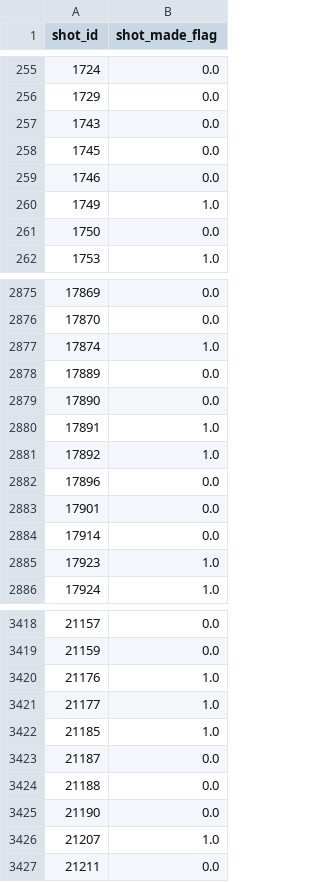
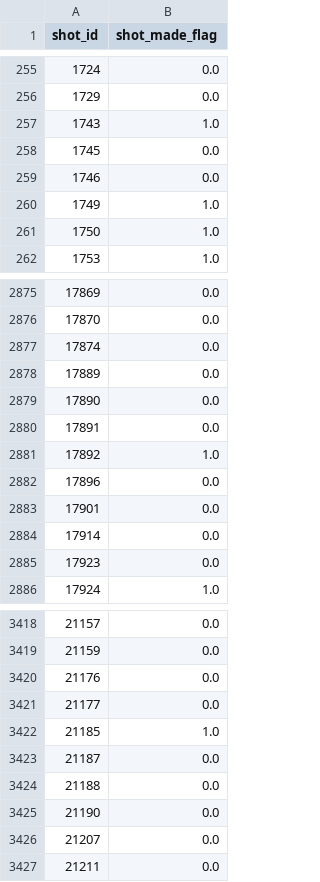
Before and after one commit to jonnor/datascience-master, a CSV file: dat200/assigment2/submission.csv, drawn as a sheet; only a part is shown, gaps mark what is left out; the diff covers the shown part only.

Commit message:
dat200: Spline-interpolation of shot_distance
Does not seem to help...

```diff
--- a/dat200/assigment2/submission.csv
+++ b/dat200/assigment2/submission.csv
@@ -256,3 +256,3 @@ shot_id,shot_made_flag
 1729,0.0
-1743,0.0
+1743,1.0
 1745,0.0
@@ -260,3 +260,3 @@ shot_id,shot_made_flag
 1749,1.0
-1750,0.0
+1750,1.0
 1753,1.0
@@ -2876,6 +2876,6 @@ shot_id,shot_made_flag
 17870,0.0
-17874,1.0
+17874,0.0
 17889,0.0
 17890,0.0
-17891,1.0
+17891,0.0
 17892,1.0
@@ -2884,3 +2884,3 @@ shot_id,shot_made_flag
 17914,0.0
-17923,1.0
+17923,0.0
 17924,1.0
@@ -3419,4 +3419,4 @@ shot_id,shot_made_flag
 21159,0.0
-21176,1.0
-21177,1.0
+21176,0.0
+21177,0.0
 21185,1.0
@@ -3425,3 +3425,3 @@ shot_id,shot_made_flag
 21190,0.0
-21207,1.0
+21207,0.0
 21211,0.0
```
Also changed, not shown: 79 edited cells elsewhere in this file, 1 other file.
